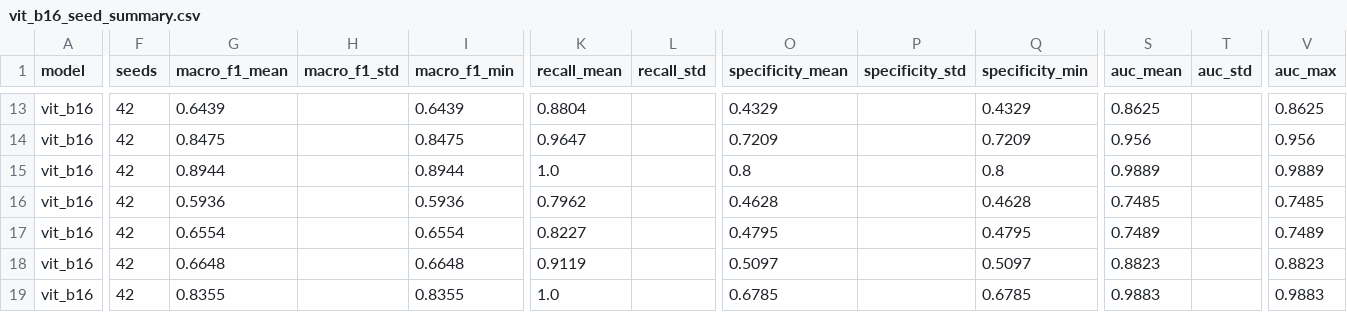
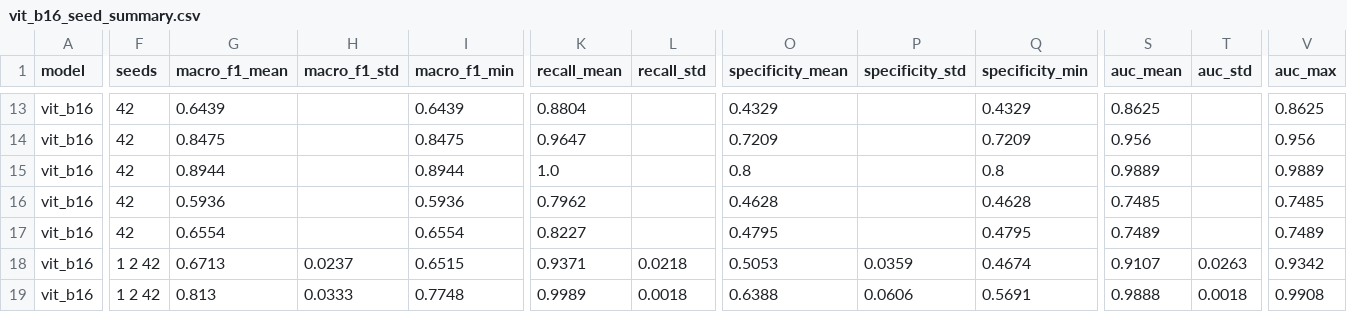
Before and after one commit to sadiabushra/forest-fire-cross-dataset, a CSV file: 04_experiments/results_tf/vit_b16_seed_summary.csv, drawn as a sheet; only a part is shown, gaps mark what is left out; the diff covers the shown part only; the diff names each change by its address in the sheet, - before the commit and + after, or states it on an @@ line.

```diff
--- a/04_experiments/results_tf/vit_b16_seed_summary.csv
+++ b/04_experiments/results_tf/vit_b16_seed_summary.csv
-F18:F19 (seeds): 42
+F18:F19 (seeds): 1 2 42
-G18 (macro_f1_mean): 0.6648
+G18 (macro_f1_mean): 0.6713
-H18 (macro_f1_std): (empty)
+H18 (macro_f1_std): 0.0237
-I18 (macro_f1_min): 0.6648
+I18 (macro_f1_min): 0.6515
-K18 (recall_mean): 0.9119
+K18 (recall_mean): 0.9371
-L18 (recall_std): (empty)
+L18 (recall_std): 0.0218
-O18 (specificity_mean): 0.5097
+O18 (specificity_mean): 0.5053
-P18 (specificity_std): (empty)
+P18 (specificity_std): 0.0359
-Q18 (specificity_min): 0.5097
+Q18 (specificity_min): 0.4674
-S18 (auc_mean): 0.8823
+S18 (auc_mean): 0.9107
-T18 (auc_std): (empty)
+T18 (auc_std): 0.0263
-V18 (auc_max): 0.8823
+V18 (auc_max): 0.9342
-G19 (macro_f1_mean): 0.8355
+G19 (macro_f1_mean): 0.813
-H19 (macro_f1_std): (empty)
+H19 (macro_f1_std): 0.0333
-I19 (macro_f1_min): 0.8355
+I19 (macro_f1_min): 0.7748
-K19 (recall_mean): 1.0
+K19 (recall_mean): 0.9989
-L19 (recall_std): (empty)
+L19 (recall_std): 0.0018
-O19 (specificity_mean): 0.6785
+O19 (specificity_mean): 0.6388
-P19 (specificity_std): (empty)
+P19 (specificity_std): 0.0606
-Q19 (specificity_min): 0.6785
+Q19 (specificity_min): 0.5691
-S19 (auc_mean): 0.9883
+S19 (auc_mean): 0.9888
-T19 (auc_std): (empty)
+T19 (auc_std): 0.0018
-V19 (auc_max): 0.9883
+V19 (auc_max): 0.9908
```
Also changed, not shown: 87 edited cells elsewhere in this file, 04_experiments/results_tf/densenet121_scores.csv, 04_experiments/results_tf/densenet121_seed_summary.csv, 22 other files.
